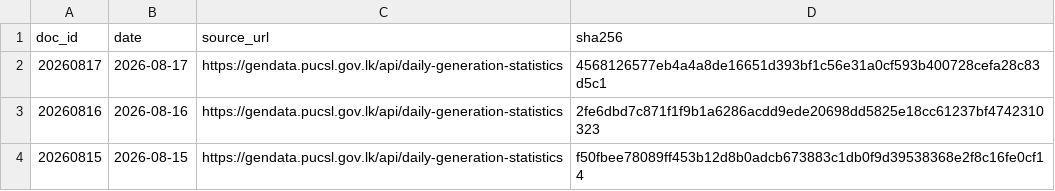
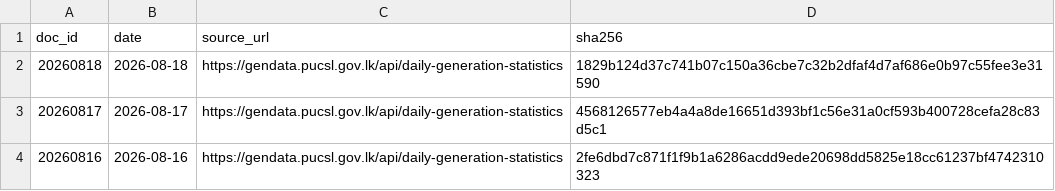
Before and after one commit to zr101/srilanka-data, a TSV file: data/pucsl_generation/docs_last100.tsv, drawn as a sheet; only a part is shown; the shorter side is filled out with more unchanged rows; the diff names each change by its address in the sheet, - before the commit and + after, or states it on an @@ line.

```diff
--- a/data/pucsl_generation/docs_last100.tsv
+++ b/data/pucsl_generation/docs_last100.tsv
+row 2: 20260818 | 2026-08-18 | https://gendata.pucsl.gov.lk/api/daily-generation-statistics | 1829b124d37c741b07c150a36cbe7c32b2dfaf4d7af686e0b97c55fee3e31590
```
Also changed, not shown: data/pucsl_generation/docs_all.tsv, 5 other files.
